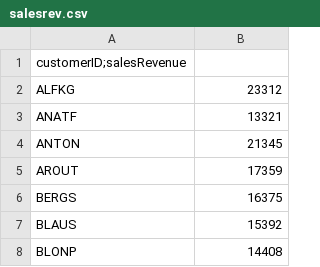
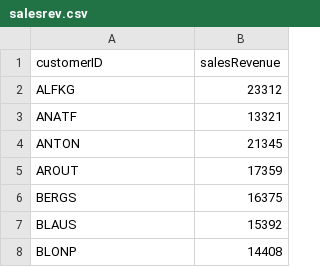
Before and after one commit to 92Matt/customerinsightdemo, a CSV file: salesrev.csv, drawn as a sheet; only a part is shown; removed rows and columns are numbered as before the commit, all else as after; the diff names each change by its address in the sheet, - before the commit and + after, or states it on an @@ line.

Commit message:
Update salesrev.csv

```diff
--- a/salesrev.csv
+++ b/salesrev.csv
-row 1: customerID;salesRevenue
+row 1: customerID | salesRevenue
```
